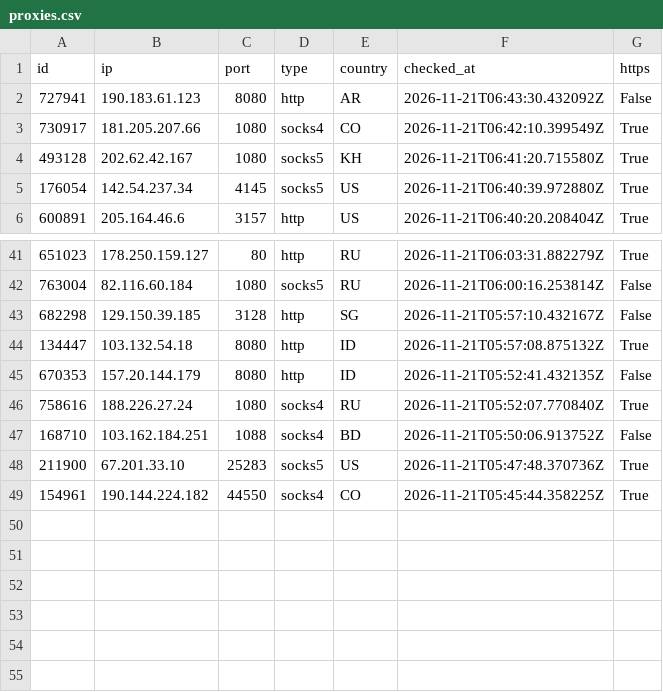
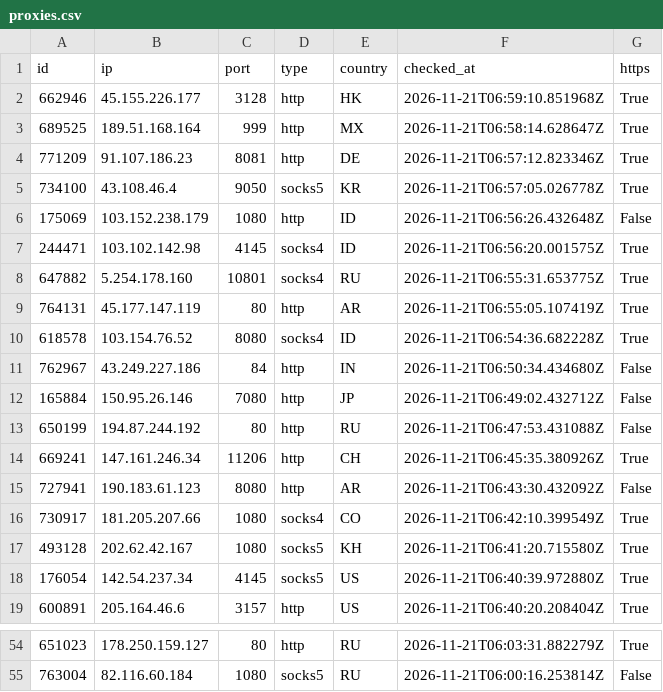
Before and after one commit to ShipHappensBro/Proxy-list, a CSV file: proxies.csv, drawn as a sheet; only a part is shown, gaps mark what is left out; removed rows and columns are numbered as before the commit, all else as after; the diff names each change by its address in the sheet, - before the commit and + after, or states it on an @@ line.

Commit message:
Update: 54 proxies | 2026-11-21 07:00:07.140003+00:00

```diff
--- a/proxies.csv
+++ b/proxies.csv
+row 2: 662946 | 45.155.226.177 | 3128 | http | HK | 2026-11-21T06:59:10.851968Z | True
+row 3: 689525 | 189.51.168.164 | 999 | http | MX | 2026-11-21T06:58:14.628647Z | True
+row 4: 771209 | 91.107.186.23 | 8081 | http | DE | 2026-11-21T06:57:12.823346Z | True
+row 5: 734100 | 43.108.46.4 | 9050 | socks5 | KR | 2026-11-21T06:57:05.026778Z | True
+row 6: 175069 | 103.152.238.179 | 1080 | http | ID | 2026-11-21T06:56:26.432648Z | False
+row 7: 244471 | 103.102.142.98 | 4145 | socks4 | ID | 2026-11-21T06:56:20.001575Z | True
+row 8: 647882 | 5.254.178.160 | 10801 | socks4 | RU | 2026-11-21T06:55:31.653775Z | True
+row 9: 764131 | 45.177.147.119 | 80 | http | AR | 2026-11-21T06:55:05.107419Z | True
+row 10: 618578 | 103.154.76.52 | 8080 | socks4 | ID | 2026-11-21T06:54:36.682228Z | True
+row 11: 762967 | 43.249.227.186 | 84 | http | IN | 2026-11-21T06:50:34.434680Z | False
+row 12: 165884 | 150.95.26.146 | 7080 | http | JP | 2026-11-21T06:49:02.432712Z | False
+row 13: 650199 | 194.87.244.192 | 80 | http | RU | 2026-11-21T06:47:53.431088Z | False
+row 14: 669241 | 147.161.246.34 | 11206 | http | CH | 2026-11-21T06:45:35.380926Z | True
-row 43: 682298 | 129.150.39.185 | 3128 | http | SG | 2026-11-21T05:57:10.432167Z | False
-row 44: 134447 | 103.132.54.18 | 8080 | http | ID | 2026-11-21T05:57:08.875132Z | True
-row 45: 670353 | 157.20.144.179 | 8080 | http | ID | 2026-11-21T05:52:41.432135Z | False
-row 46: 758616 | 188.226.27.24 | 1080 | socks4 | RU | 2026-11-21T05:52:07.770840Z | True
-row 47: 168710 | 103.162.184.251 | 1088 | socks4 | BD | 2026-11-21T05:50:06.913752Z | False
-row 48: 211900 | 67.201.33.10 | 25283 | socks5 | US | 2026-11-21T05:47:48.370736Z | True
-row 49: 154961 | 190.144.224.182 | 44550 | socks4 | CO | 2026-11-21T05:45:44.358225Z | True
```
Also changed, not shown: 6 other files.
